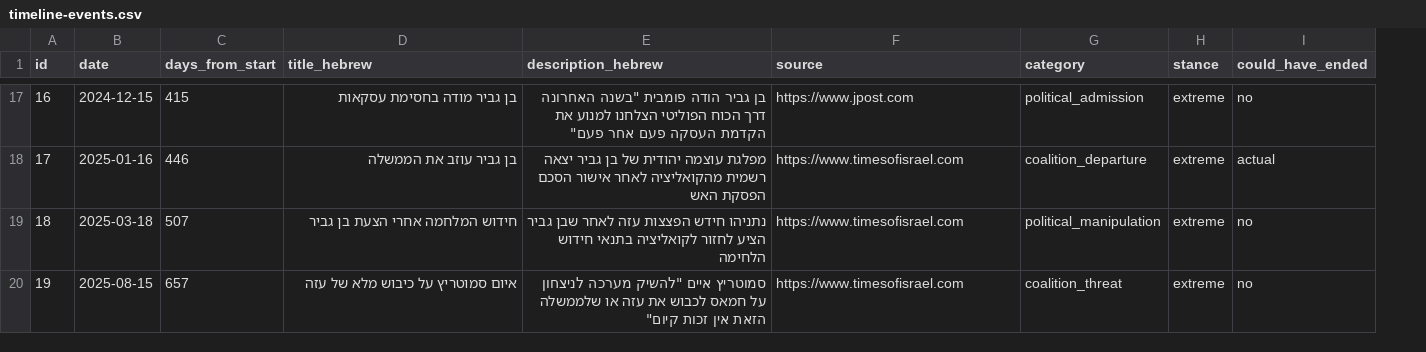
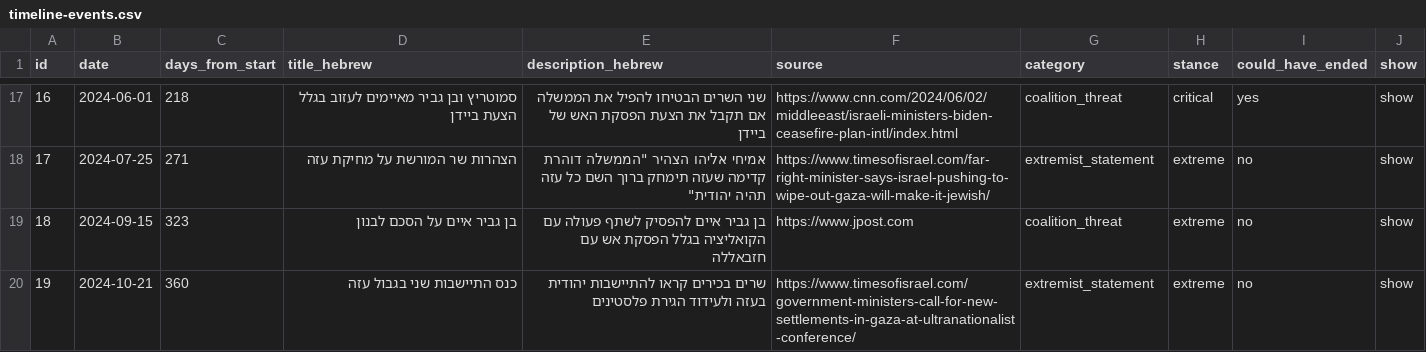
Before and after one commit to dehyde/Fallen-soldiers-Jul-2025, a CSV file: data/timeline-events.csv, drawn as a sheet; only a part is shown, gaps mark what is left out; the diff covers the shown part only; the diff names each change by its address in the sheet, - before the commit and + after, or states it on an @@ line.

```diff
--- a/data/timeline-events.csv
+++ b/data/timeline-events.csv
+column J (show), rows 17-20: all show
-B17 (date): 2024-12-15
+B17 (date): 2024-06-01
-C17 (days_from_start): 415
+C17 (days_from_start): 218
-D17 (title_hebrew): בן גביר מודה בחסימת עסקאות
+D17 (title_hebrew): סמוטריץ ובן גביר מאיימים לעזוב בגלל הצעת ביידן
-E17 (description_hebrew): בן גביר הודה פומבית "בשנה האחרונה דרך הכוח הפוליטי הצלחנו למנוע את הקדמת העסקה פעם אחר פעם"
+E17 (description_hebrew): שני השרים הבטיחו להפיל את הממשלה אם תקבל את הצעת הפסקת האש של ביידן
-F17 (source): https://www.jpost.com
+F17 (source): https://www.cnn.com/2024/06/02/middleeast/israeli-ministers-biden-ceasefire-plan-intl/index.html
-G17 (category): political_admission
+G17 (category): coalition_threat
-H17 (stance): extreme
+H17 (stance): critical
-I17 (could_have_ended): no
+I17 (could_have_ended): yes
-B18 (date): 2025-01-16
+B18 (date): 2024-07-25
-C18 (days_from_start): 446
+C18 (days_from_start): 271
-D18 (title_hebrew): בן גביר עוזב את הממשלה
+D18 (title_hebrew): הצהרות שר המורשת על מחיקת עזה
-E18 (description_hebrew): מפלגת עוצמה יהודית של בן גביר יצאה רשמית מהקואליציה לאחר אישור הסכם הפסקת האש
+E18 (description_hebrew): אמיחי אליהו הצהיר "הממשלה דוהרת קדימה שעזה תימחק ברוך השם כל עזה תהיה יהודית"
-F18 (source): https://www.timesofisrael.com
+F18 (source): https://www.timesofisrael.com/far-right-minister-says-israel-pushing-to-wipe-out-gaza-will-make-it-jewish/
-G18 (category): coalition_departure
+G18 (category): extremist_statement
-I18 (could_have_ended): actual
+I18 (could_have_ended): no
-B19 (date): 2025-03-18
+B19 (date): 2024-09-15
-C19 (days_from_start): 507
+C19 (days_from_start): 323
-D19 (title_hebrew): חידוש המלחמה אחרי הצעת בן גביר
+D19 (title_hebrew): בן גביר איים על הסכם לבנון
-E19 (description_hebrew): נתניהו חידש הפצצות עזה לאחר שבן גביר הציע לחזור לקואליציה בתנאי חידוש הלחימה
+E19 (description_hebrew): בן גביר איים להפסיק לשתף פעולה עם הקואליציה בגלל הפסקת אש עם חזבאללה
-F19 (source): https://www.timesofisrael.com
+F19 (source): https://www.jpost.com
-G19 (category): political_manipulation
+G19 (category): coalition_threat
-B20 (date): 2025-08-15
+B20 (date): 2024-10-21
-C20 (days_from_start): 657
+C20 (days_from_start): 360
-D20 (title_hebrew): איום סמוטריץ על כיבוש מלא של עזה
+D20 (title_hebrew): כנס התיישבות שני בגבול עזה
-E20 (description_hebrew): סמוטריץ איים "להשיק מערכה לניצחון על חמאס לכבוש את עזה או שלממשלה הזאת אין זכות קיום"
+E20 (description_hebrew): שרים בכירים קראו להתיישבות יהודית בעזה ולעידוד הגירת פלסטינים
-F20 (source): https://www.timesofisrael.com
+F20 (source): https://www.timesofisrael.com/government-ministers-call-for-new-settlements-in-gaza-at-ultranationalist-conference/
-G20 (category): coalition_threat
+G20 (category): extremist_statement
```
Also changed, not shown: 74 edited cells elsewhere in this file, data/narrative.csv, 1 other file.
